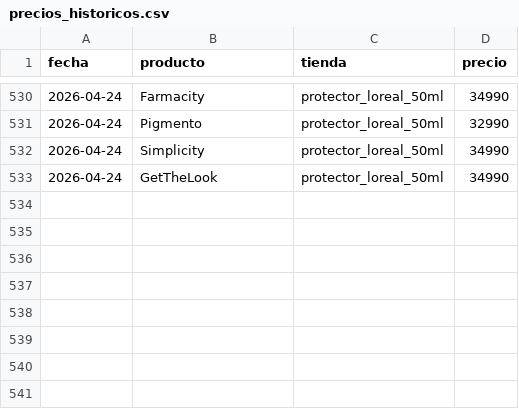
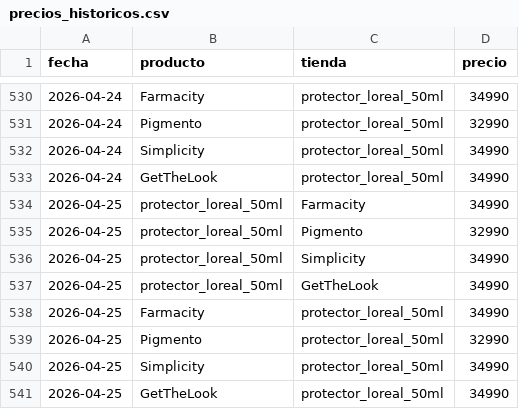
Before and after one commit to maximoPasturensi/comparador-precios-bot, a CSV file: data/precios_historicos.csv, drawn as a sheet; only a part is shown, gaps mark what is left out; the diff names each change by its address in the sheet, - before the commit and + after, or states it on an @@ line.

```diff
--- a/data/precios_historicos.csv
+++ b/data/precios_historicos.csv
+row 534: 2026-04-25 | protector_loreal_50ml | Farmacity | 34990
+row 535: 2026-04-25 | protector_loreal_50ml | Pigmento | 32990
+row 536: 2026-04-25 | protector_loreal_50ml | Simplicity | 34990
+row 537: 2026-04-25 | protector_loreal_50ml | GetTheLook | 34990
+row 538: 2026-04-25 | Farmacity | protector_loreal_50ml | 34990
+row 539: 2026-04-25 | Pigmento | protector_loreal_50ml | 32990
+row 540: 2026-04-25 | Simplicity | protector_loreal_50ml | 34990
+row 541: 2026-04-25 | GetTheLook | protector_loreal_50ml | 34990
```
